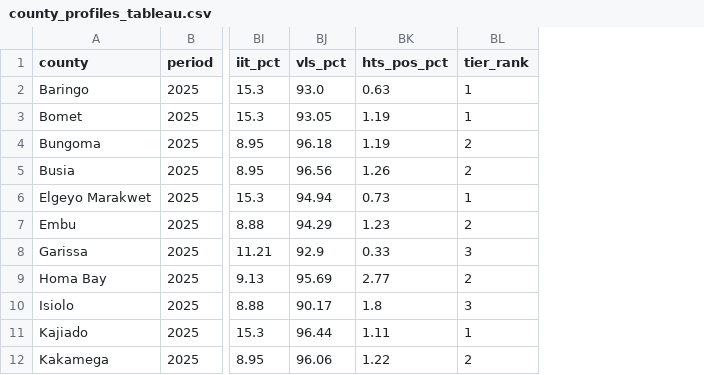
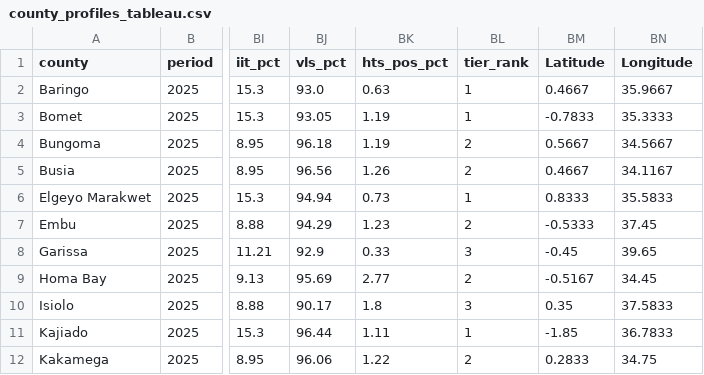
Before and after one commit to Daniellamuli/Phase-5-HIV-Care-Gap-AI, a CSV file: data/processed/county_profiles_tableau.csv, drawn as a sheet; only a part is shown, gaps mark what is left out; the diff names each change by its address in the sheet, - before the commit and + after, or states it on an @@ line.

```diff
--- a/data/processed/county_profiles_tableau.csv
+++ b/data/processed/county_profiles_tableau.csv
+column BM (Latitude), rows 2-12: 0.4667 | -0.7833 | 0.5667 | 0.4667 | 0.8333 | -0.5333 | -0.45 | -0.5167 | 0.35 | -1.85 | 0.2833
+column BN (Longitude), rows 2-12: 35.9667 | 35.3333 | 34.5667 | 34.1167 | 35.5833 | 37.45 | 39.65 | 34.45 | 37.5833 | 36.7833 | 34.75
```
Also changed, not shown: 2 other files.
